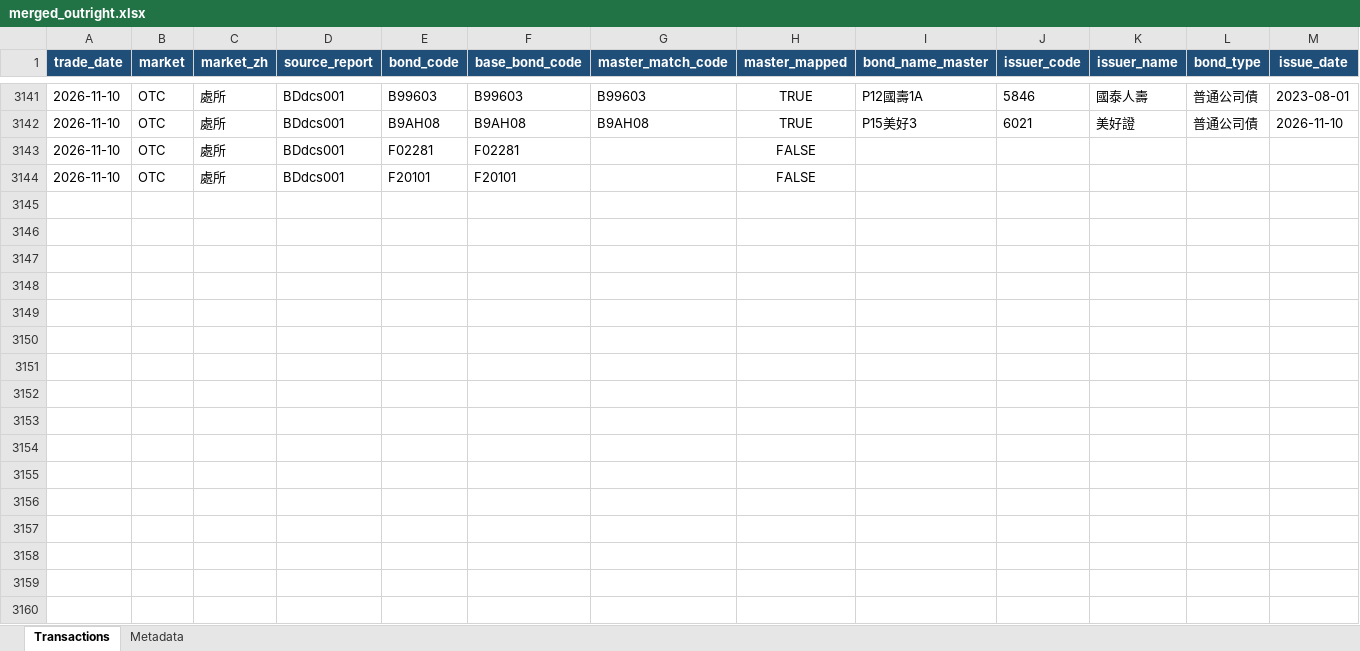
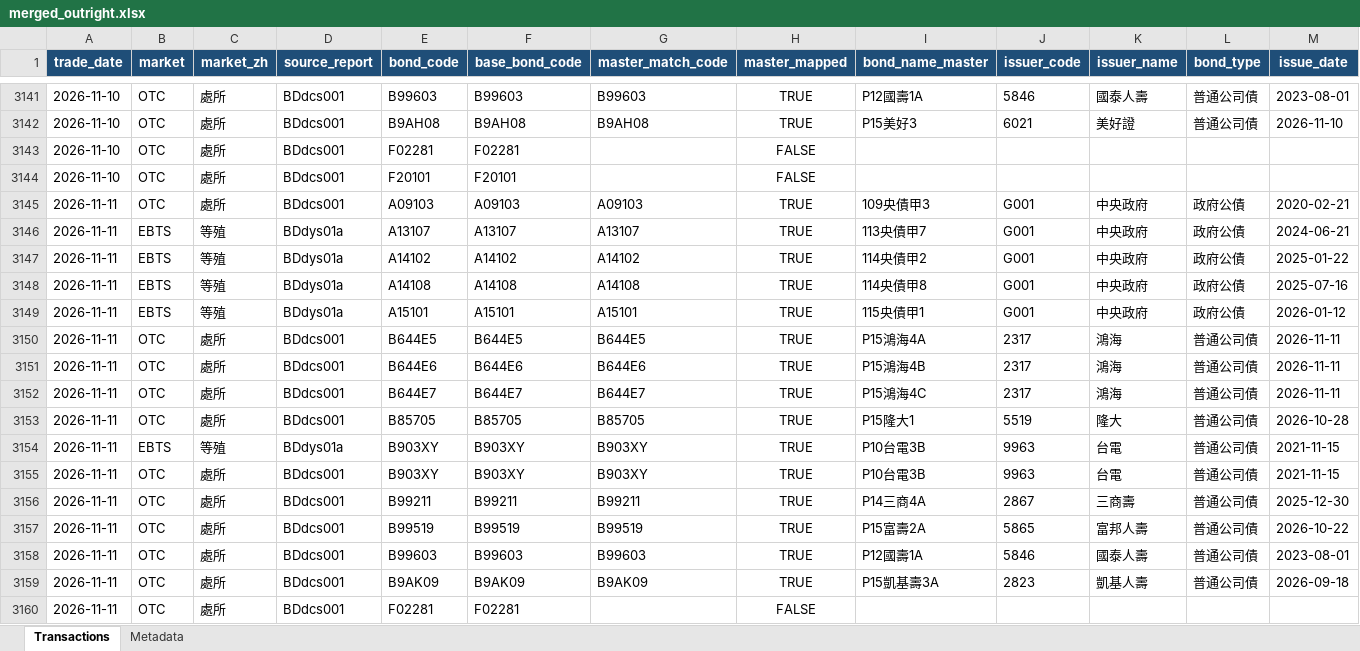
Before and after one commit to bruce851117/tw-bond, an Excel workbook: data/merged_outright.xlsx, sheet Transactions, drawn as a sheet; only a part is shown, gaps mark what is left out; values as stored, in another font and other column widths than the file's, no borders; rows hold the shown columns only; the diff names each change by its address in the sheet, - before the commit and + after, or states it on an @@ line.

```diff
--- a/data/merged_outright.xlsx (sheet Transactions)
+++ b/data/merged_outright.xlsx (sheet Transactions)
+row 3145: 2026-11-11 | OTC | 處所 | BDdcs001 | A09103 | A09103 | A09103 | TRUE | 109央債甲3 | G001 | 中央政府 | 政府公債 | 2020-02-21
+row 3146: 2026-11-11 | EBTS | 等殖 | BDdys01a | A13107 | A13107 | A13107 | TRUE | 113央債甲7 | G001 | 中央政府 | 政府公債 | 2024-06-21
+row 3147: 2026-11-11 | EBTS | 等殖 | BDdys01a | A14102 | A14102 | A14102 | TRUE | 114央債甲2 | G001 | 中央政府 | 政府公債 | 2025-01-22
+row 3148: 2026-11-11 | EBTS | 等殖 | BDdys01a | A14108 | A14108 | A14108 | TRUE | 114央債甲8 | G001 | 中央政府 | 政府公債 | 2025-07-16
+row 3149: 2026-11-11 | EBTS | 等殖 | BDdys01a | A15101 | A15101 | A15101 | TRUE | 115央債甲1 | G001 | 中央政府 | 政府公債 | 2026-01-12
+row 3150: 2026-11-11 | OTC | 處所 | BDdcs001 | B644E5 | B644E5 | B644E5 | TRUE | P15鴻海4A | 2317 | 鴻海 | 普通公司債 | 2026-11-11
+row 3151: 2026-11-11 | OTC | 處所 | BDdcs001 | B644E6 | B644E6 | B644E6 | TRUE | P15鴻海4B | 2317 | 鴻海 | 普通公司債 | 2026-11-11
+row 3152: 2026-11-11 | OTC | 處所 | BDdcs001 | B644E7 | B644E7 | B644E7 | TRUE | P15鴻海4C | 2317 | 鴻海 | 普通公司債 | 2026-11-11
+row 3153: 2026-11-11 | OTC | 處所 | BDdcs001 | B85705 | B85705 | B85705 | TRUE | P15隆大1 | 5519 | 隆大 | 普通公司債 | 2026-10-28
+row 3154: 2026-11-11 | EBTS | 等殖 | BDdys01a | B903XY | B903XY | B903XY | TRUE | P10台電3B | 9963 | 台電 | 普通公司債 | 2021-11-15
+row 3155: 2026-11-11 | OTC | 處所 | BDdcs001 | B903XY | B903XY | B903XY | TRUE | P10台電3B | 9963 | 台電 | 普通公司債 | 2021-11-15
+row 3156: 2026-11-11 | OTC | 處所 | BDdcs001 | B99211 | B99211 | B99211 | TRUE | P14三商4A | 2867 | 三商壽 | 普通公司債 | 2025-12-30
+row 3157: 2026-11-11 | OTC | 處所 | BDdcs001 | B99519 | B99519 | B99519 | TRUE | P15富壽2A | 5865 | 富邦人壽 | 普通公司債 | 2026-10-22
+row 3158: 2026-11-11 | OTC | 處所 | BDdcs001 | B99603 | B99603 | B99603 | TRUE | P12國壽1A | 5846 | 國泰人壽 | 普通公司債 | 2023-08-01
+row 3159: 2026-11-11 | OTC | 處所 | BDdcs001 | B9AK09 | B9AK09 | B9AK09 | TRUE | P15凱基壽3A | 2823 | 凱基人壽 | 普通公司債 | 2026-09-18
+row 3160: 2026-11-11 | OTC | 處所 | BDdcs001 | F02281 | F02281 |  | FALSE
```
Also changed, not shown: sheet Metadata, 4 other files.
